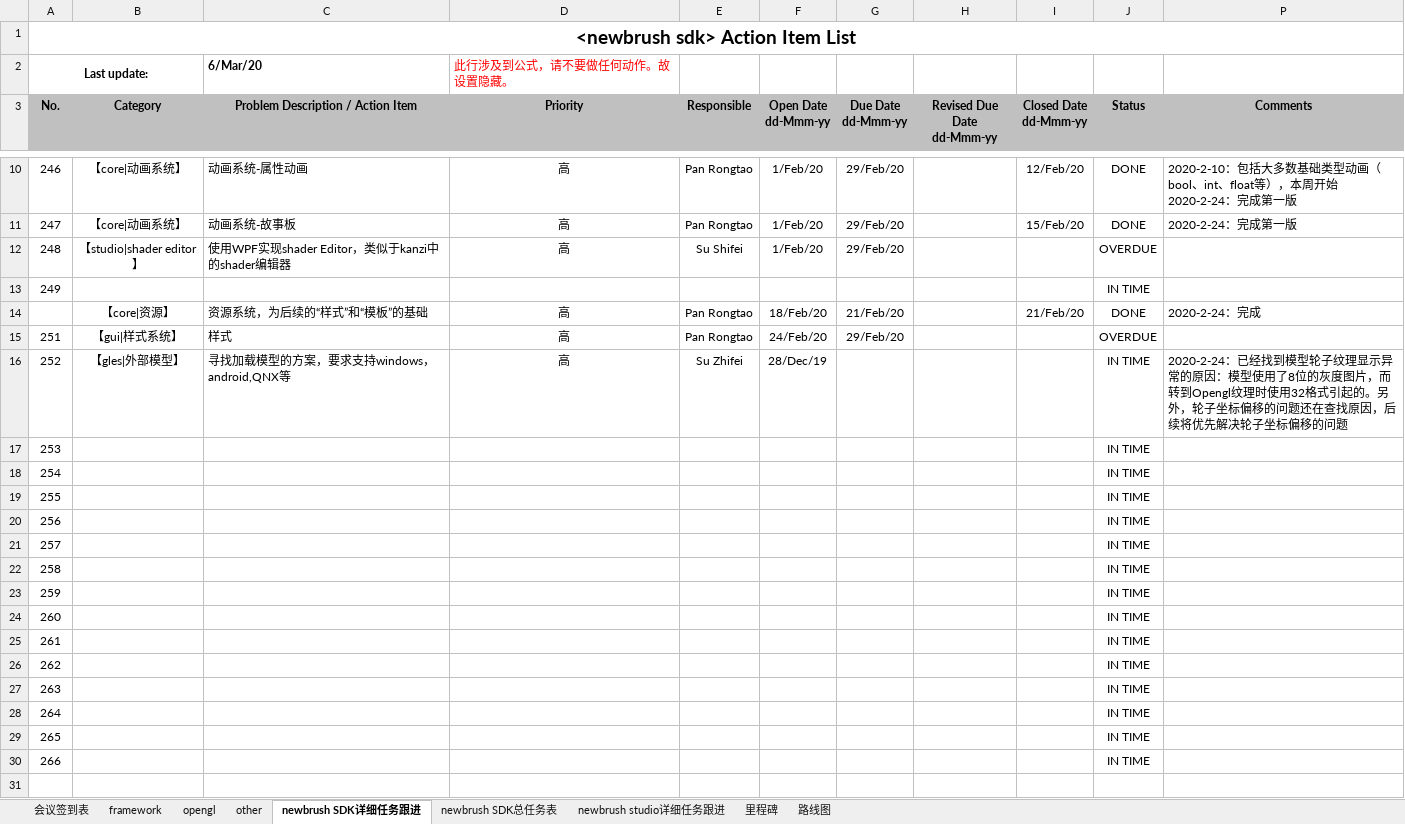
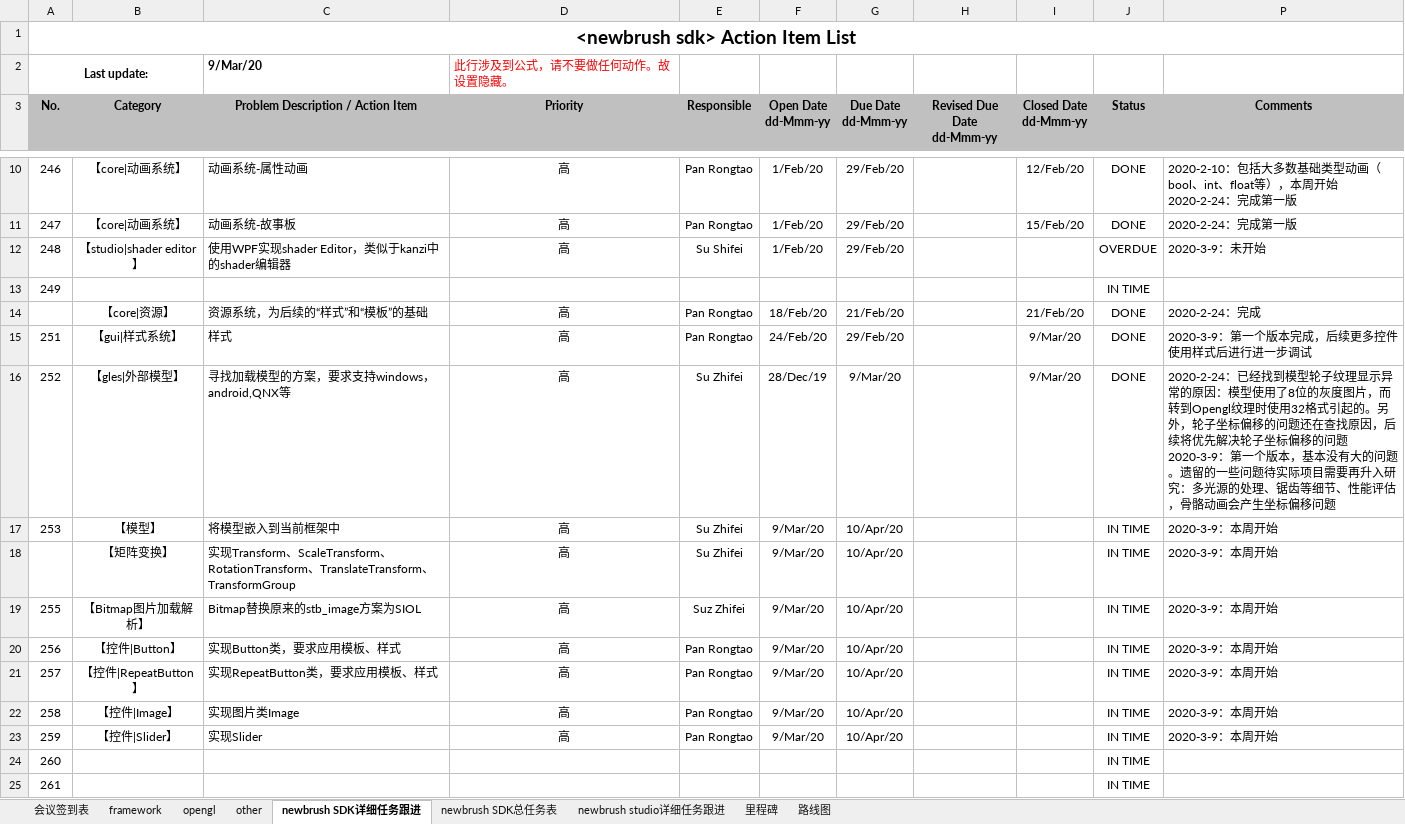
Before and after one commit to Pan-Rongtao/newbrush, an Excel workbook: UIT framework.xlsm, sheet newbrush SDK详细任务跟进, drawn as a sheet; only a part is shown, gaps mark what is left out; the shorter side is filled out with more unchanged rows; values as stored, in another font and other column widths than the file's, no borders; charts and pictures and conditional formats not drawn; removed rows and columns are numbered as before the commit, all else as after; ↵ is a line break in a cell; the diff covers the shown part only; the diff names each change by its address in the sheet, - before the commit and + after, or states it on an @@ line.

```diff
--- a/UIT framework.xlsm (sheet newbrush SDK详细任务跟进)
+++ b/UIT framework.xlsm (sheet newbrush SDK详细任务跟进)
-C2: 6/Mar/20
+C2: 9/Mar/20
-P12 (Comments): (empty)
+P12 (Comments): 2020-3-9：未开始
-I15:I16 (Closed Date dd-Mmm-yy): (empty)
+I15:I16 (Closed Date dd-Mmm-yy): 9/Mar/20
-J15 (Status): OVERDUE
+J15 (Status): DONE
-P15 (Comments): (empty)
+P15 (Comments): 2020-3-9：第一个版本完成，后续更多控件使用样式后进行进一步调试
-G16 (Due Date dd-Mmm-yy): (empty)
+G16 (Due Date dd-Mmm-yy): 9/Mar/20
-J16 (Status): IN TIME
+J16 (Status): DONE
-P16 (Comments): …移的问题
+P16 (Comments): …移的问题 ↵ 2020-3-9：第一个版本，基本没有大的问题。遗留的一些问题待实际项目需要再升入研究：多光源的处理、锯齿等细节、性能评估，骨骼动画会产生坐标偏移问题
-B17 (Category): (empty)
+B17 (Category): 【模型】
-C17: (empty)
+C17: 将模型嵌入到当前框架中
-D17 (Priority): (empty)
+D17 (Priority): 高
-E17 (Responsible): (empty)
+E17 (Responsible): Su Zhifei
-F17 (Open Date dd-Mmm-yy): (empty)
+F17 (Open Date dd-Mmm-yy): 9/Mar/20
-G17 (Due Date dd-Mmm-yy): (empty)
+G17 (Due Date dd-Mmm-yy): 10/Apr/20
-P17 (Comments): (empty)
+P17 (Comments): 2020-3-9：本周开始
-row 18: 254 |  |  |  |  |  |  |  |  | IN TIME
+row 18:  | 【矩阵变换】 | 实现Transform、ScaleTransform、RotationTransform、TranslateTransform、TransformGroup | 高 | Su Zhifei | 9/Mar/20 | 10/Apr/20 |  |  | IN TIME | 2020-3-9：本周开始
-B19 (Category): (empty)
+B19 (Category): 【Bitmap图片加载解析】
-C19: (empty)
+C19: Bitmap替换原来的stb_image方案为SIOL
-D19:D23 (Priority): (empty)
+D19:D23 (Priority): 高
-E19 (Responsible): (empty)
+E19 (Responsible): Suz Zhifei
-F19:F23 (Open Date dd-Mmm-yy): (empty)
+F19:F23 (Open Date dd-Mmm-yy): 9/Mar/20
-G19:G23 (Due Date dd-Mmm-yy): (empty)
+G19:G23 (Due Date dd-Mmm-yy): 10/Apr/20
-P19:P23 (Comments): (empty)
+P19:P23 (Comments): 2020-3-9：本周开始
-B20 (Category): (empty)
+B20 (Category): 【控件|Button】
-C20: (empty)
+C20: 实现Button类，要求应用模板、样式
-E20:E23 (Responsible): (empty)
+E20:E23 (Responsible): Pan Rongtao
-B21 (Category): (empty)
+B21 (Category): 【控件|RepeatButton】
-C21: (empty)
+C21: 实现RepeatButton类，要求应用模板、样式
-B22 (Category): (empty)
+B22 (Category): 【控件|Image】
-C22: (empty)
+C22: 实现图片类Image
-B23 (Category): (empty)
+B23 (Category): 【控件|Slider】
-C23: (empty)
+C23: 实现Slider
```
Also changed, not shown: 3 edited cells elsewhere in this sheet, sheet framework, sheet opengl, sheet other, sheet newbrush studio详细任务跟进, hidden cells, charts or pictures, 21 other files.
